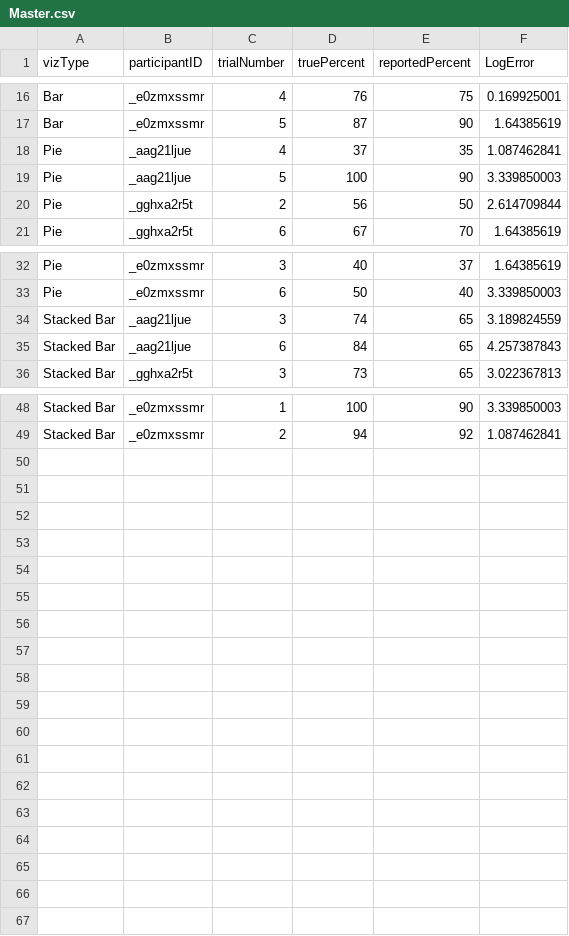
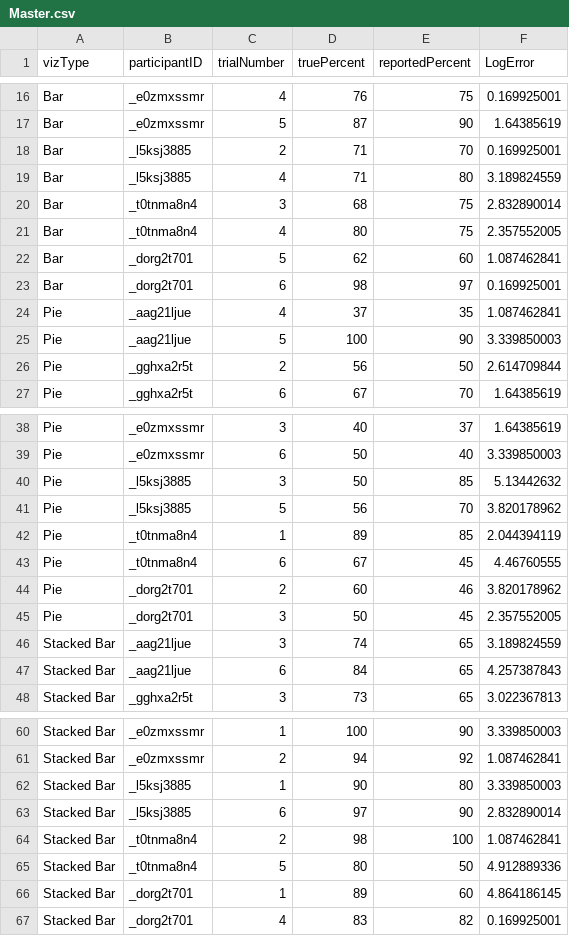
Before and after one commit to kjmj/graph-experiment, a CSV file: Experiment-R/Master.csv, drawn as a sheet; only a part is shown, gaps mark what is left out; the diff names each change by its address in the sheet, - before the commit and + after, or states it on an @@ line.

Commit message:
updated with final set of data and added image

```diff
--- a/Experiment-R/Master.csv
+++ b/Experiment-R/Master.csv
+row 18: Bar | _l5ksj3885 | 2 | 71 | 70 | 0.169925001
+row 19: Bar | _l5ksj3885 | 4 | 71 | 80 | 3.189824559
+row 20: Bar | _t0tnma8n4 | 3 | 68 | 75 | 2.832890014
+row 21: Bar | _t0tnma8n4 | 4 | 80 | 75 | 2.357552005
+row 22: Bar | _dorg2t701 | 5 | 62 | 60 | 1.087462841
+row 23: Bar | _dorg2t701 | 6 | 98 | 97 | 0.169925001
+row 40: Pie | _l5ksj3885 | 3 | 50 | 85 | 5.13442632
+row 41: Pie | _l5ksj3885 | 5 | 56 | 70 | 3.820178962
+row 42: Pie | _t0tnma8n4 | 1 | 89 | 85 | 2.044394119
+row 43: Pie | _t0tnma8n4 | 6 | 67 | 45 | 4.46760555
+row 44: Pie | _dorg2t701 | 2 | 60 | 46 | 3.820178962
+row 45: Pie | _dorg2t701 | 3 | 50 | 45 | 2.357552005
+row 62: Stacked Bar | _l5ksj3885 | 1 | 90 | 80 | 3.339850003
+row 63: Stacked Bar | _l5ksj3885 | 6 | 97 | 90 | 2.832890014
+row 64: Stacked Bar | _t0tnma8n4 | 2 | 98 | 100 | 1.087462841
+row 65: Stacked Bar | _t0tnma8n4 | 5 | 80 | 50 | 4.912889336
+row 66: Stacked Bar | _dorg2t701 | 1 | 89 | 60 | 4.864186145
+row 67: Stacked Bar | _dorg2t701 | 4 | 83 | 82 | 0.169925001
```
Also changed, not shown: Experiment-R/Bar and Error.csv, 3 other files.
